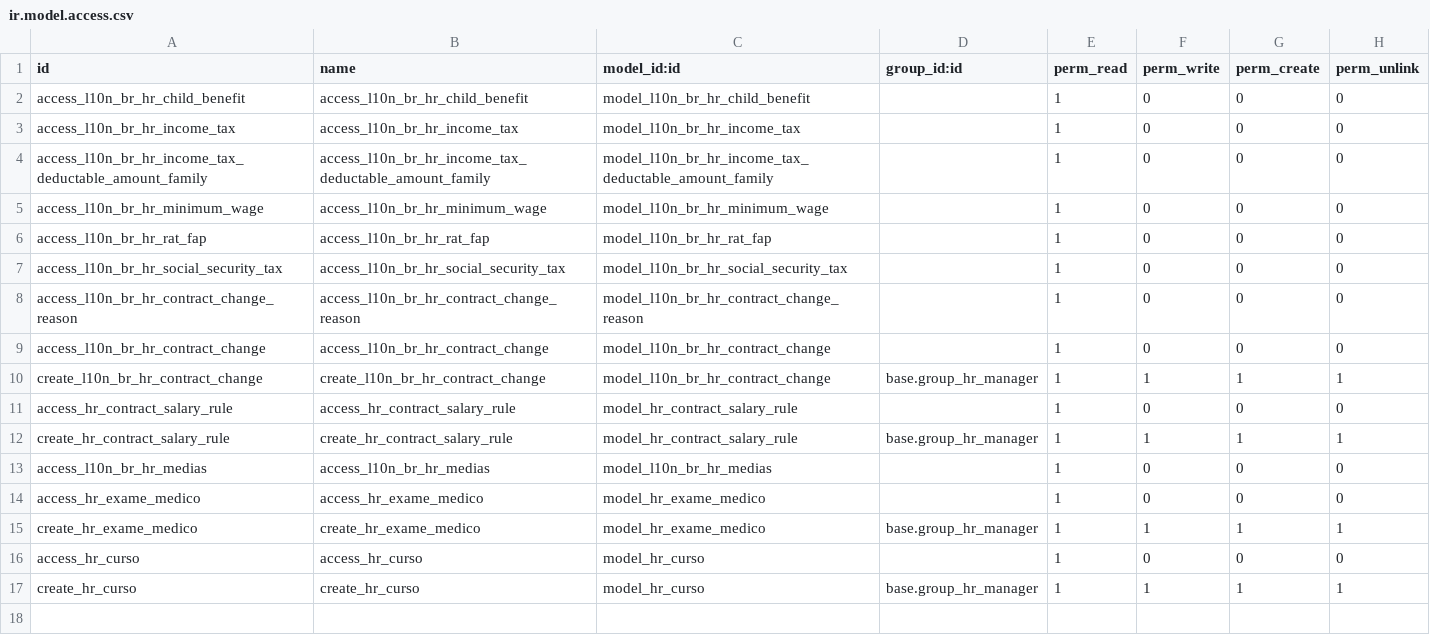
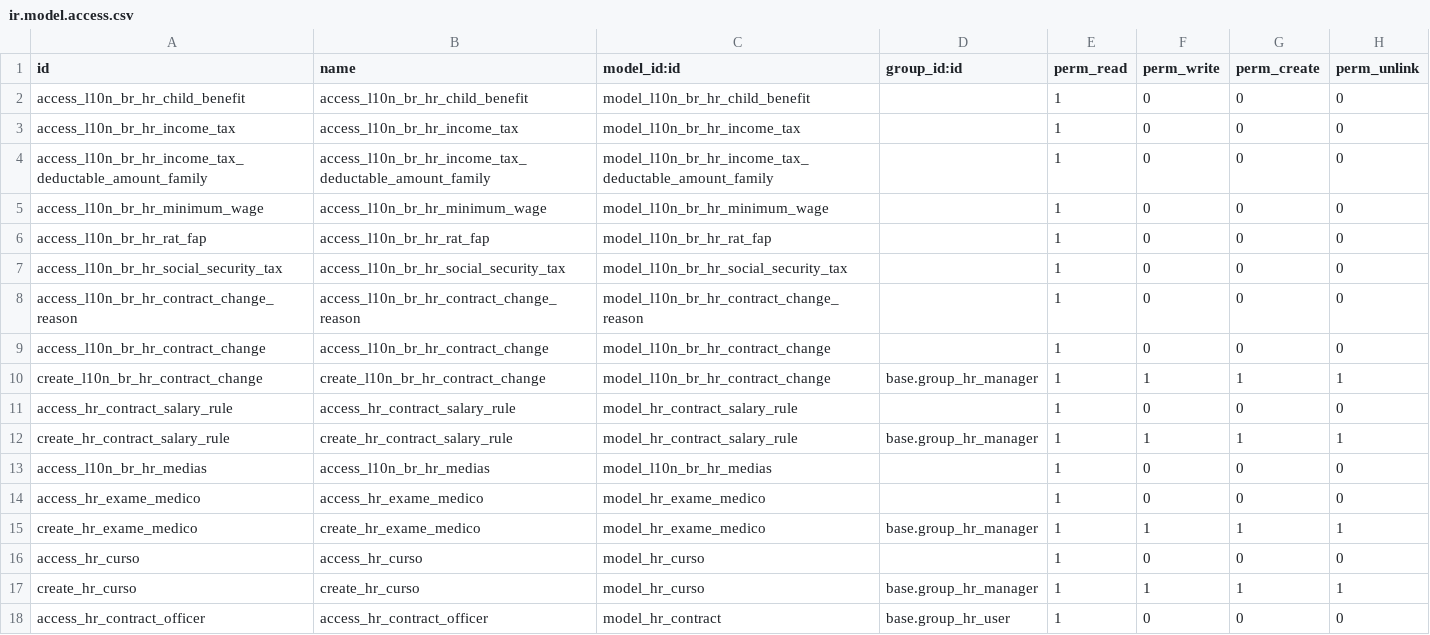
Before and after one commit to odoo-brazil/odoo-brazil-hr, a CSV file: l10n_br_hr_payroll/security/ir.model.access.csv, drawn as a sheet; the diff names each change by its address in the sheet, - before the commit and + after, or states it on an @@ line.

Commit message:
[ADD] Acesso ao contrato para officer do RH

```diff
--- a/l10n_br_hr_payroll/security/ir.model.access.csv
+++ b/l10n_br_hr_payroll/security/ir.model.access.csv
+row 18: access_hr_contract_officer | access_hr_contract_officer | model_hr_contract | base.group_hr_user | 1 | 0 | 0 | 0
```
